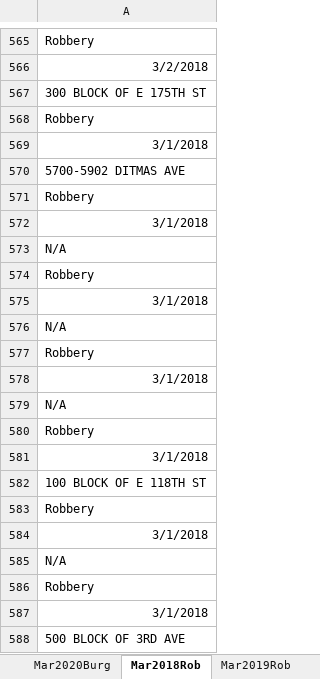
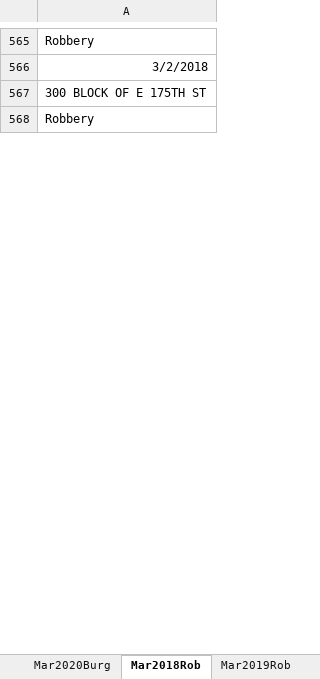
Before and after one commit to yil479/NYCrimeCoronaAnalysis, an Excel workbook: data/NYCrimes.xlsx, sheet Mar2018Rob, drawn as a sheet; only a part is shown, gaps mark what is left out; values as stored, in another font and other column widths than the file's, no borders; the diff covers the shown part only; the diff names each change by its address in the sheet, - before the commit and + after, or states it on an @@ line.

```diff
--- a/data/NYCrimes.xlsx (sheet Mar2018Rob)
+++ b/data/NYCrimes.xlsx (sheet Mar2018Rob)
-row 569: 3/1/2018
-row 570: 5700-5902 DITMAS AVE
-row 571: Robbery
-row 572: 3/1/2018
-row 573: N/A
-row 574: Robbery
-row 575: 3/1/2018
-row 576: N/A
-row 577: Robbery
-row 578: 3/1/2018
-row 579: N/A
-row 580: Robbery
-row 581: 3/1/2018
-row 582: 100 BLOCK OF E 118TH ST
-row 583: Robbery
-row 584: 3/1/2018
-row 585: N/A
-row 586: Robbery
-row 587: 3/1/2018
-row 588: 500 BLOCK OF 3RD AVE
```
Also changed, not shown: 88 removed rows elsewhere in this sheet, sheet Mar2020Burg, sheet Mar2018Burg, sheet Mar2019Burg, sheet Mar2020Rob, sheet Mar2019Rob, data/CoronaNYCCases.xlsx, 7 other files.
